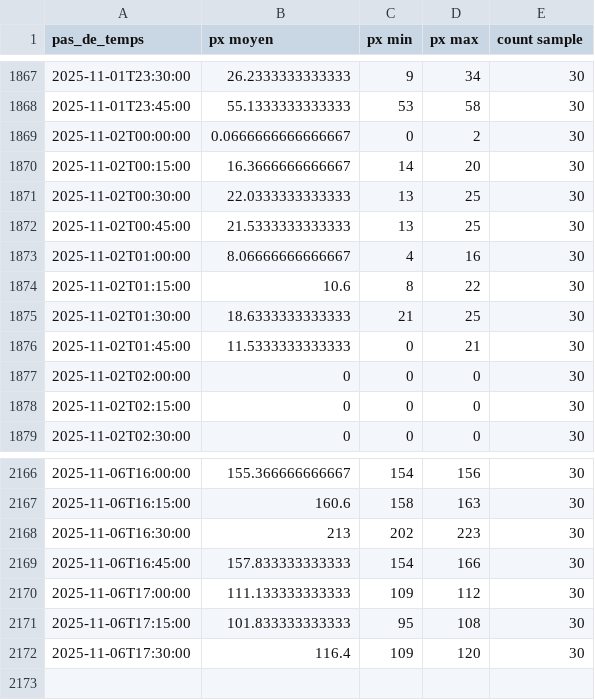
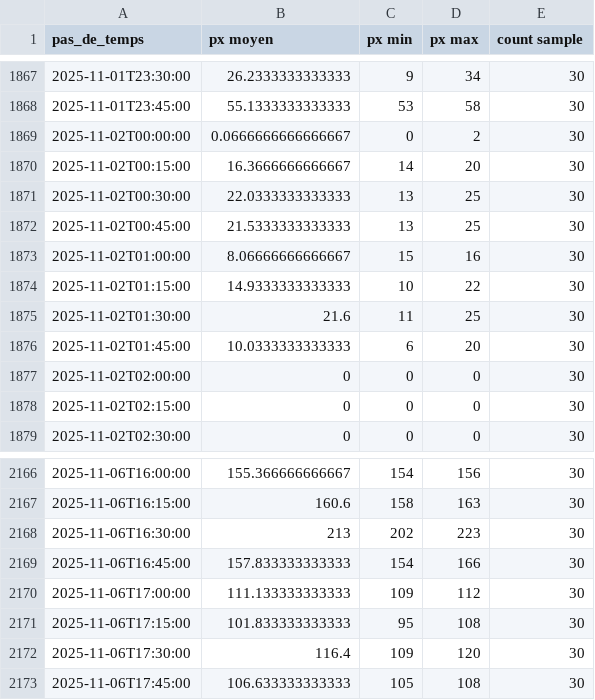
Before and after one commit to Riveo-hydro/Publication, a CSV file: Colvert/Prod/SIM1/data/mesures_agregees.csv, drawn as a sheet; only a part is shown, gaps mark what is left out.

```diff
--- a/Colvert/Prod/SIM1/data/mesures_agregees.csv
+++ b/Colvert/Prod/SIM1/data/mesures_agregees.csv
@@ -1872,6 +1872,6 @@ pas_de_temps,px moyen,px min,px max,count sample
 2025-11-02T00:45:00,21.5333333333333,13,25,30
-2025-11-02T01:00:00,8.06666666666667,4,16,30
-2025-11-02T01:15:00,10.6,8,22,30
-2025-11-02T01:30:00,18.6333333333333,21,25,30
-2025-11-02T01:45:00,11.5333333333333,0,21,30
+2025-11-02T01:00:00,8.06666666666667,15,16,30
+2025-11-02T01:15:00,14.9333333333333,10,22,30
+2025-11-02T01:30:00,21.6,11,25,30
+2025-11-02T01:45:00,10.0333333333333,6,20,30
 2025-11-02T02:00:00,0,0,0,30
@@ -2172 +2172,2 @@ pas_de_temps,px moyen,px min,px max,count sample
 2025-11-06T17:30:00,116.4,109,120,30
+2025-11-06T17:45:00,106.633333333333,105,108,30
```
Also changed, not shown: Colvert/Prod/SIM1/data/brut.csv, Colvert/Prod/brut.csv, 7 other files.
